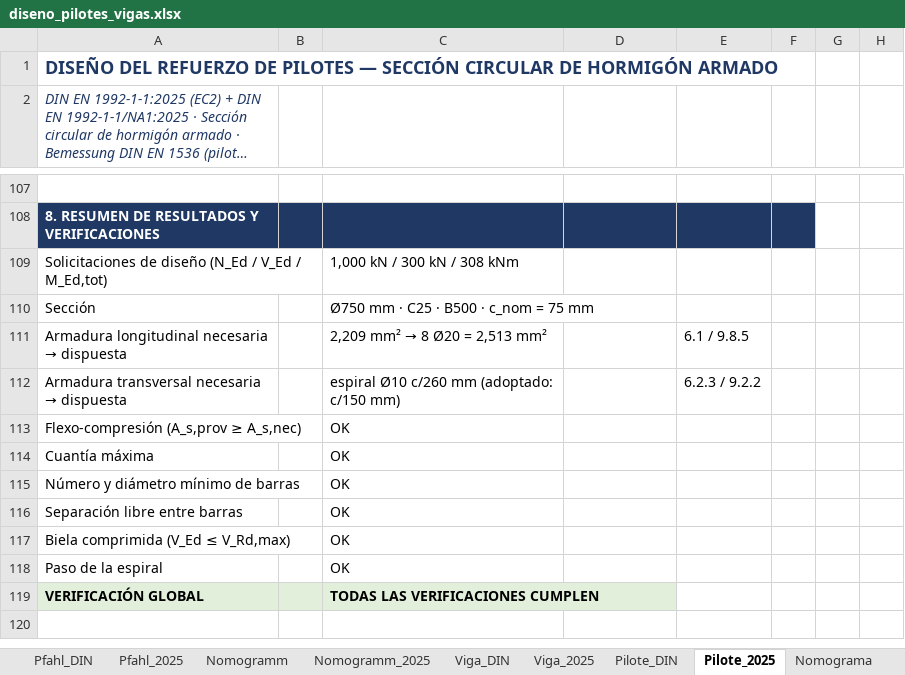
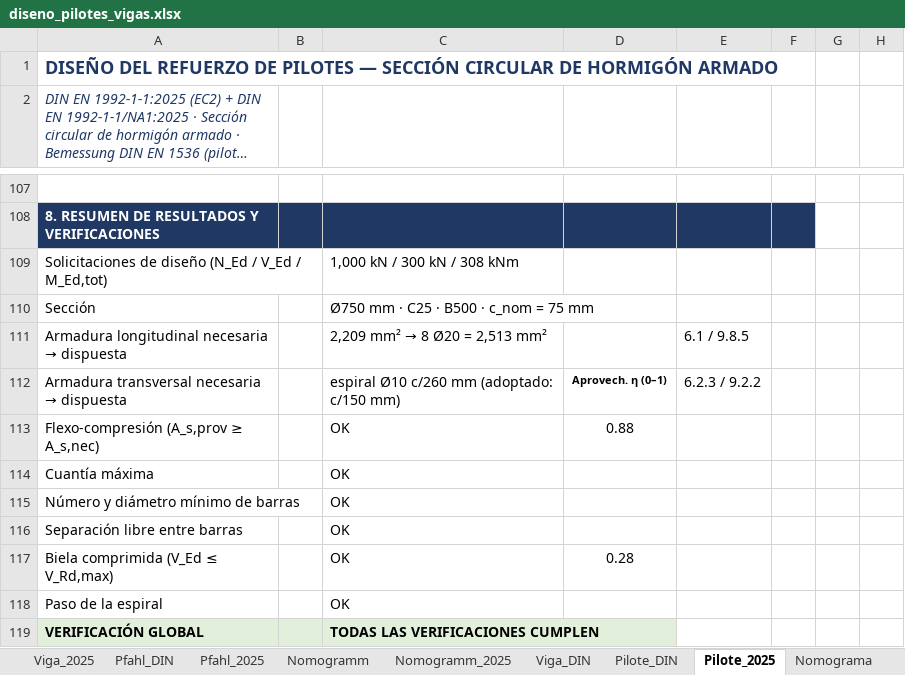
Before and after one commit to Cesar421/DIN_Normen_Excel_Coding, an Excel workbook: Hojas_excel/diseno_pilotes_vigas.xlsx, sheet Pilote_2025, drawn as a sheet; only a part is shown, gaps mark what is left out; the shorter side is filled out with more unchanged rows; long unchanged cells end in …; values as stored, in another font and other column widths than the file's, no borders; charts and pictures and conditional formats not drawn; the diff names each change by its address in the sheet, - before the commit and + after, or states it on an @@ line.

```diff
--- a/Hojas_excel/diseno_pilotes_vigas.xlsx (sheet Pilote_2025)
+++ b/Hojas_excel/diseno_pilotes_vigas.xlsx (sheet Pilote_2025)
@@ sheet tab order changed: Viga_2025 | Pfahl_DIN | Pfahl_2025 | Nomogramm | Nomogramm_2025 | Viga_DIN | Pilote_DIN | Pilote_2025 | Nomograma @@
-D112: (empty)
+D112: Aprovech. η (0–1)
-D113: (empty)
+D113: 0.88
-D117: (empty)
+D117: 0.28
```
Also changed, not shown: sheet Balken_2025, sheet Balken_DIN, sheet Viga_DIN, sheet Viga_2025, sheet Pilote_DIN, sheet Pfahl_DIN, 1 more sheet, charts or pictures.
